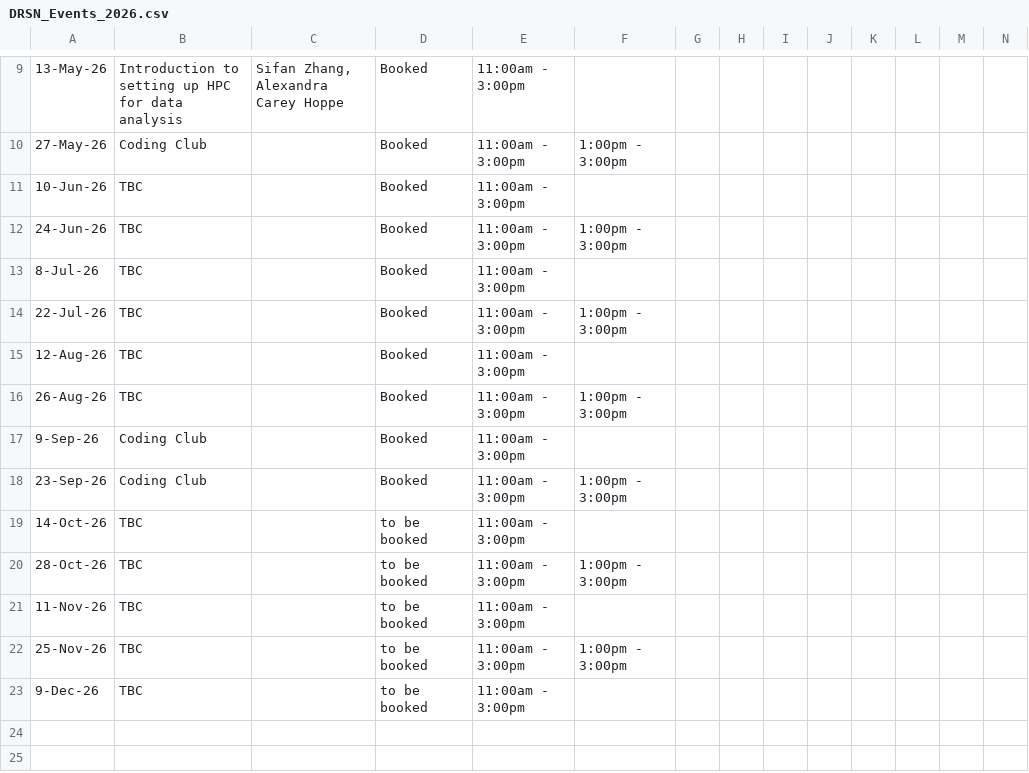
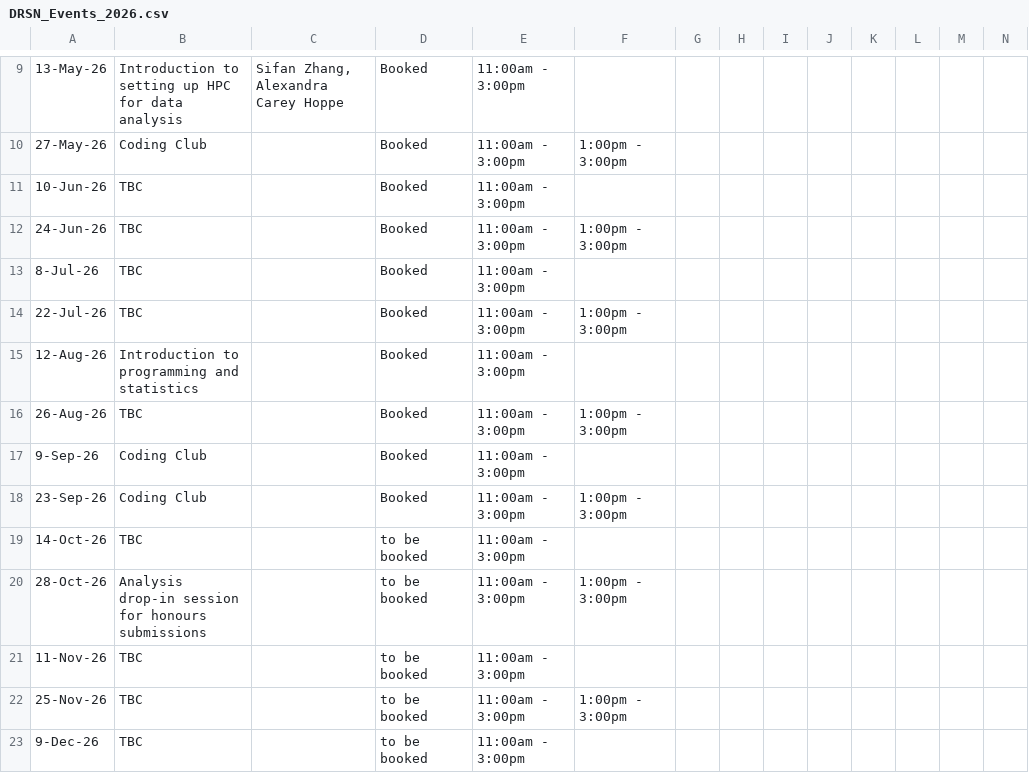
Before and after one commit to DrThomasOneil/Digital-Research-Skills-Network, a CSV file: docs/adit/DRSN_Events_2026.csv, drawn as a sheet; only a part is shown, gaps mark what is left out; the diff names each change by its address in the sheet, - before the commit and + after, or states it on an @@ line.

Commit message:
Update DRSN_Events_2026.csv

```diff
--- a/docs/adit/DRSN_Events_2026.csv
+++ b/docs/adit/DRSN_Events_2026.csv
-B15: TBC
+B15: Introduction to programming and statistics
-B20: TBC
+B20: Analysis drop-in session for honours submissions
```
